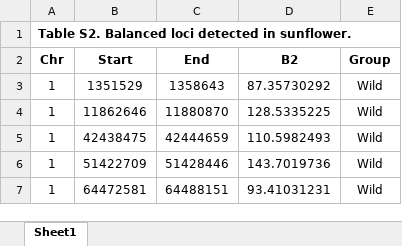
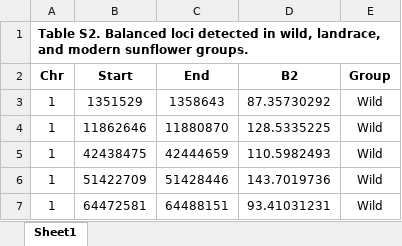
Before and after one commit to GenXu1/Sunflower_domestication, an Excel workbook: 02table/TableS2_B2_loci.xlsx, sheet Sheet1, drawn as a sheet; only a part is shown; values as stored, in another font and other column widths than the file's, no borders; the diff names each change by its address in the sheet, - before the commit and + after, or states it on an @@ line.

Commit message:
update tables

```diff
--- a/02table/TableS2_B2_loci.xlsx (sheet Sheet1)
+++ b/02table/TableS2_B2_loci.xlsx (sheet Sheet1)
-A1 (Chr): …detected in sunflower.
+A1 (Chr): …detected in wild, landrace, and modern sunflower groups.
```
Also changed, not shown: 02table/TableS5_Salt_GWAS.xlsx, 4 other files.
